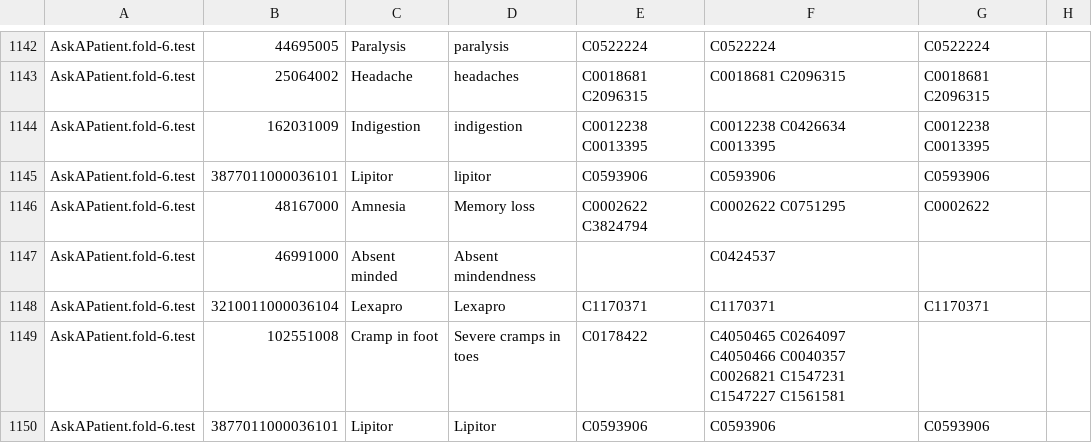
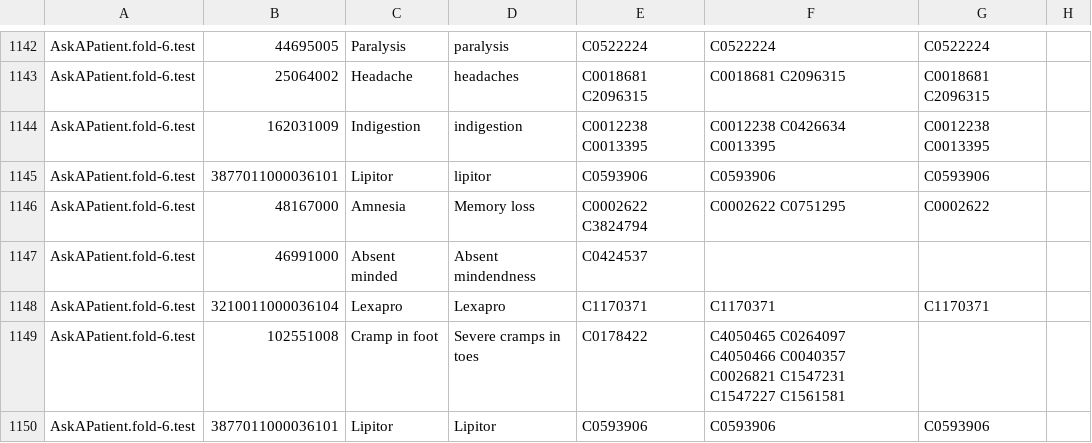
Before and after one commit to Gilyazova-Enzhe/CSV_, a CSV file: 2.csv, drawn as a sheet; only a part is shown, gaps mark what is left out.

Commit message:
Update 2.csv

```diff
--- a/2.csv
+++ b/2.csv
@@ -1146,3 +1146,3 @@ AskAPatient.fold-6.test,3877011000036101,Lipitor,lipitor,C0593906,C0593906,C0593
 AskAPatient.fold-6.test,48167000,Amnesia,Memory loss,C0002622 C3824794,C0002622 C0751295,C0002622
-AskAPatient.fold-6.test,46991000,Absent minded,Absent mindendness,,C0424537,,
+AskAPatient.fold-6.test,46991000,Absent minded,Absent mindendness,C0424537,,
 AskAPatient.fold-6.test,3210011000036104,Lexapro,Lexapro,C1170371,C1170371,C1170371
```
